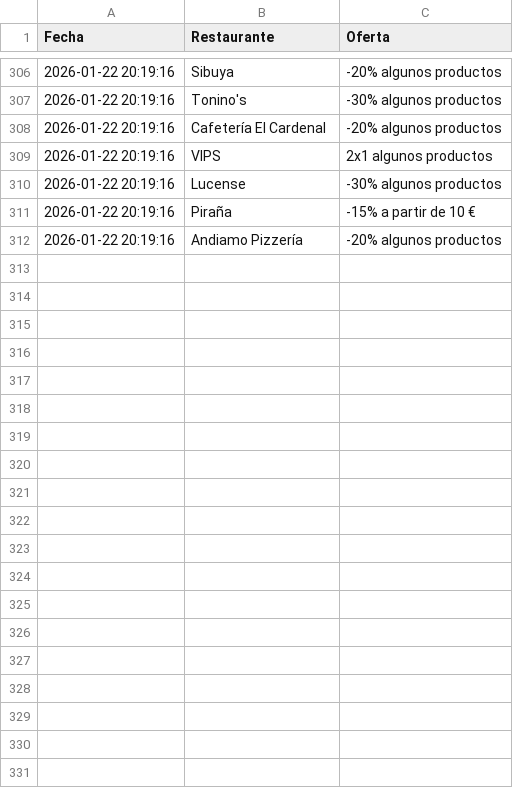
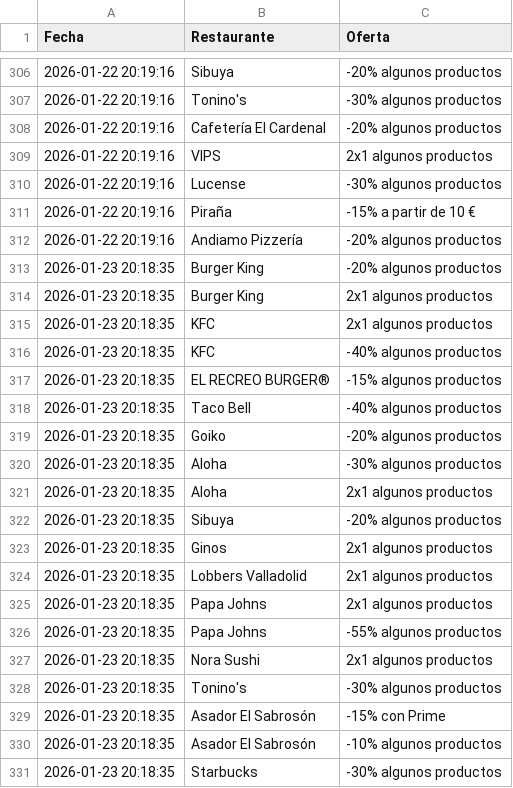
Before and after one commit to adripalenzuela/glovo-scraper, a CSV file: historial_ofertas.csv, drawn as a sheet; only a part is shown, gaps mark what is left out; the diff covers the shown part only.

Commit message:
Actualización diaria de ofertas

```diff
--- a/historial_ofertas.csv
+++ b/historial_ofertas.csv
@@ -312 +312,20 @@ Fecha,Restaurante,Oferta
 2026-01-22 20:19:16,Andiamo Pizzería,-20% algunos productos
+2026-01-23 20:18:35,Burger King,-20% algunos productos
+2026-01-23 20:18:35,Burger King,2x1 algunos productos
+2026-01-23 20:18:35,KFC,2x1 algunos productos
+2026-01-23 20:18:35,KFC,-40% algunos productos
+2026-01-23 20:18:35,EL RECREO BURGER®,-15% algunos productos
+2026-01-23 20:18:35,Taco Bell,-40% algunos productos
+2026-01-23 20:18:35,Goiko,-20% algunos productos
+2026-01-23 20:18:35,Aloha,-30% algunos productos
+2026-01-23 20:18:35,Aloha,2x1 algunos productos
+2026-01-23 20:18:35,Sibuya,-20% algunos productos
+2026-01-23 20:18:35,Ginos,2x1 algunos productos
+2026-01-23 20:18:35,Lobbers Valladolid,2x1 algunos productos
+2026-01-23 20:18:35,Papa Johns,2x1 algunos productos
+2026-01-23 20:18:35,Papa Johns,-55% algunos productos
+2026-01-23 20:18:35,Nora Sushi,2x1 algunos productos
+2026-01-23 20:18:35,Tonino's,-30% algunos productos
+2026-01-23 20:18:35,Asador El Sabrosón,-15% con Prime
+2026-01-23 20:18:35,Asador El Sabrosón,-10% algunos productos
+2026-01-23 20:18:35,Starbucks,-30% algunos productos
```
Also changed, not shown: 11 added rows elsewhere in this file.
